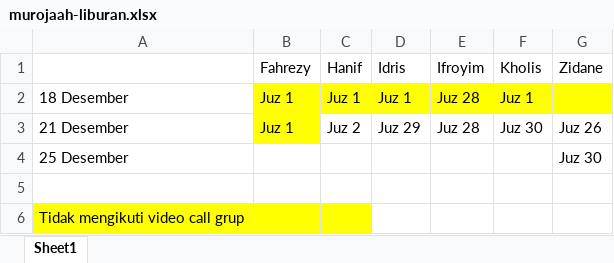
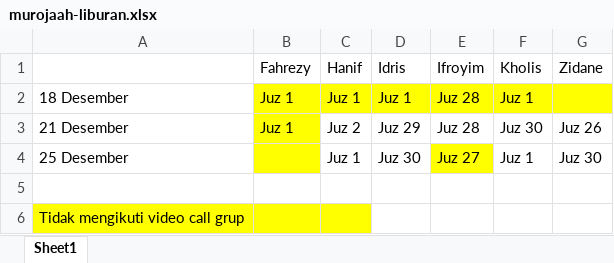
Before and after one commit to mzaini30/laptop, an Excel workbook: pesantren/tahfidz/laporan tahfidz/murojaah-liburan.xlsx, sheet Sheet1, drawn as a sheet; values as stored, in another font and other column widths than the file's, no borders; the diff names each change by its address in the sheet, - before the commit and + after, or states it on an @@ line.

```diff
--- a/pesantren/tahfidz/laporan tahfidz/murojaah-liburan.xlsx (sheet Sheet1)
+++ b/pesantren/tahfidz/laporan tahfidz/murojaah-liburan.xlsx (sheet Sheet1)
-B4 fill: none
+B4 fill: #FFFF00
-C4 (Hanif): (empty)
+C4 (Hanif): Juz 1
-D4 (Idris): (empty)
+D4 (Idris): Juz 30
-E4 (Ifroyim): (empty)
+E4 (Ifroyim): Juz 27
-E4 fill: none
+E4 fill: #FFFF00
-F4 (Kholis): (empty)
+F4 (Kholis): Juz 1
```
Also changed, not shown: 6 other files.
